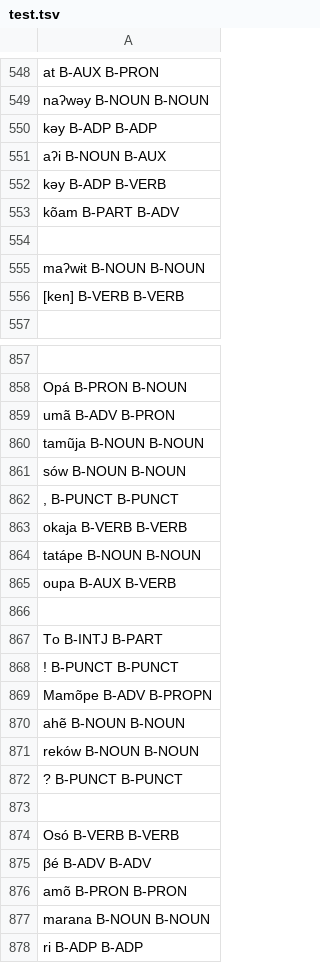
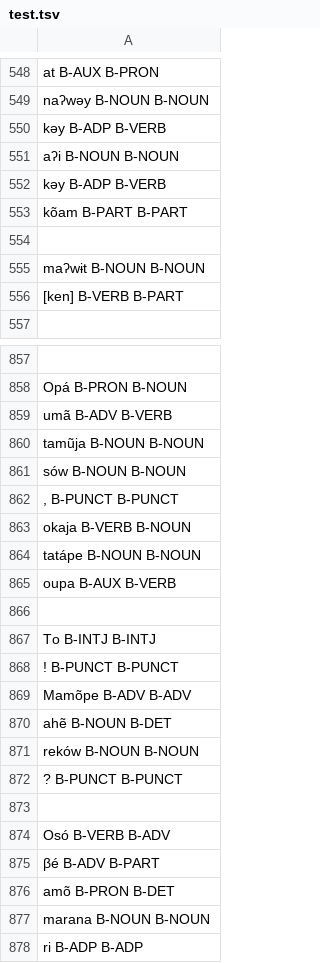
Before and after one commit to FredericBlum/ZeroShotTupian, a TSV file: models/resources/taggers/my-upos-3/test.tsv, drawn as a sheet; only a part is shown, gaps mark what is left out; removed rows and columns are numbered as before the commit, all else as after; the diff covers the shown part only; the diff names each change by its address in the sheet, - before the commit and + after, or states it on an @@ line.

```diff
--- a/models/resources/taggers/my-upos-3/test.tsv
+++ b/models/resources/taggers/my-upos-3/test.tsv
-row 550: kəy B-ADP B-ADP
-row 551: aʔi B-NOUN B-AUX
-A551: kõam B-PART B-ADV
+A551: aʔi B-NOUN B-NOUN
+row 552: kəy B-ADP B-VERB
+row 553: kõam B-PART B-PART
-A556: [ken] B-VERB B-VERB
+A556: [ken] B-VERB B-PART
-A859: umã B-ADV B-PRON
+A859: umã B-ADV B-VERB
-A863: okaja B-VERB B-VERB
+A863: okaja B-VERB B-NOUN
-A867: To B-INTJ B-PART
+A867: To B-INTJ B-INTJ
-A869: Mamõpe B-ADV B-PROPN
+A869: Mamõpe B-ADV B-ADV
-A870: ahẽ B-NOUN B-NOUN
+A870: ahẽ B-NOUN B-DET
-A874: Osó B-VERB B-VERB
+A874: Osó B-VERB B-ADV
-row 875: βé B-ADV B-ADV
+row 875: βé B-ADV B-PART
-A876: amõ B-PRON B-PRON
+A876: amõ B-PRON B-DET
```
Also changed, not shown: 4 moved rows and 148 edited cells elsewhere in this file, models/resources/taggers/my-upos-3/loss.tsv, 8 other files.
